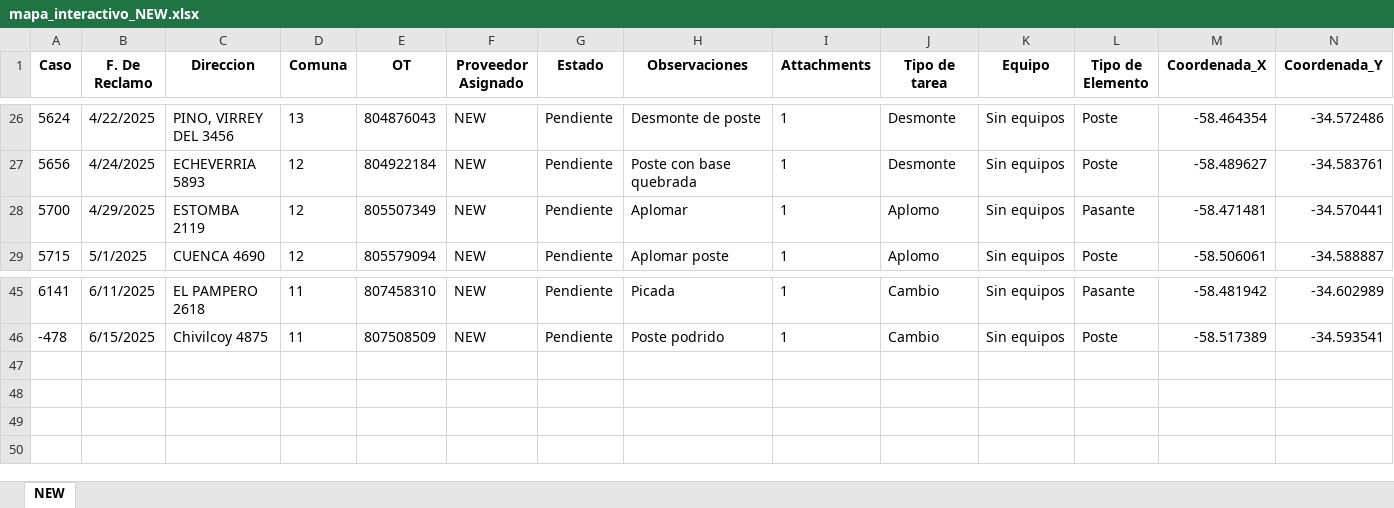
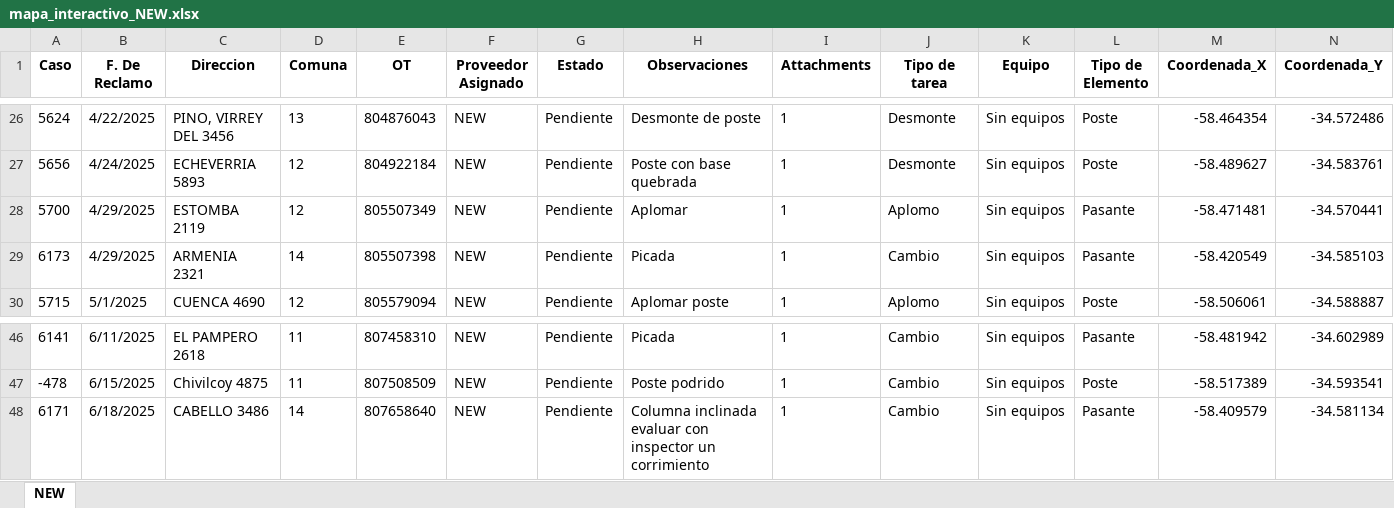
Before and after one commit to riv1matias/mapa_new, an Excel workbook: mapa_interactivo_NEW.xlsx, sheet NEW, drawn as a sheet; only a part is shown, gaps mark what is left out; values as stored, in another font and other column widths than the file's, no borders; the diff names each change by its address in the sheet, - before the commit and + after, or states it on an @@ line.

Commit message:
🔄 Actualización automática del index.html y archivo Excel

```diff
--- a/mapa_interactivo_NEW.xlsx (sheet NEW)
+++ b/mapa_interactivo_NEW.xlsx (sheet NEW)
+row 29: 6173 | 4/29/2025 | ARMENIA 2321 | 14 | 805507398 | NEW | Pendiente | Picada | 1 | Cambio | Sin equipos | Pasante | -58.420549 | -34.585103
+row 48: 6171 | 6/18/2025 | CABELLO 3486 | 14 | 807658640 | NEW | Pendiente | Columna inclinada evaluar con inspector un corrimiento | 1 | Cambio | Sin equipos | Pasante | -58.409579 | -34.581134
```
Also changed, not shown: 1 other file.
